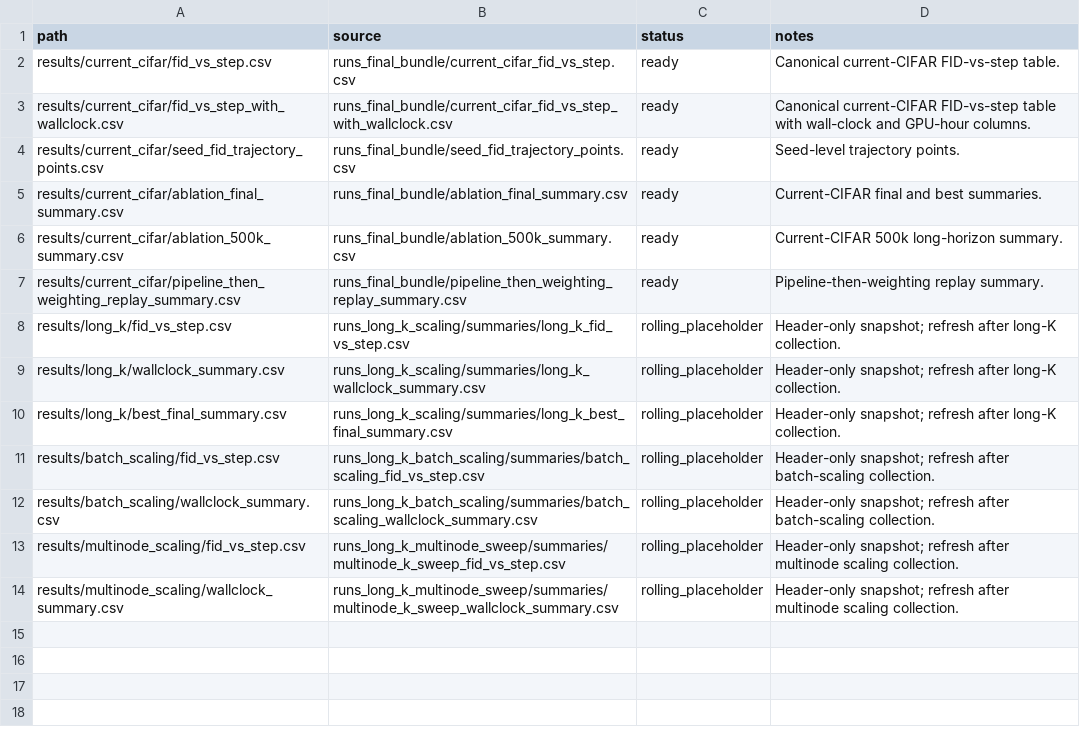
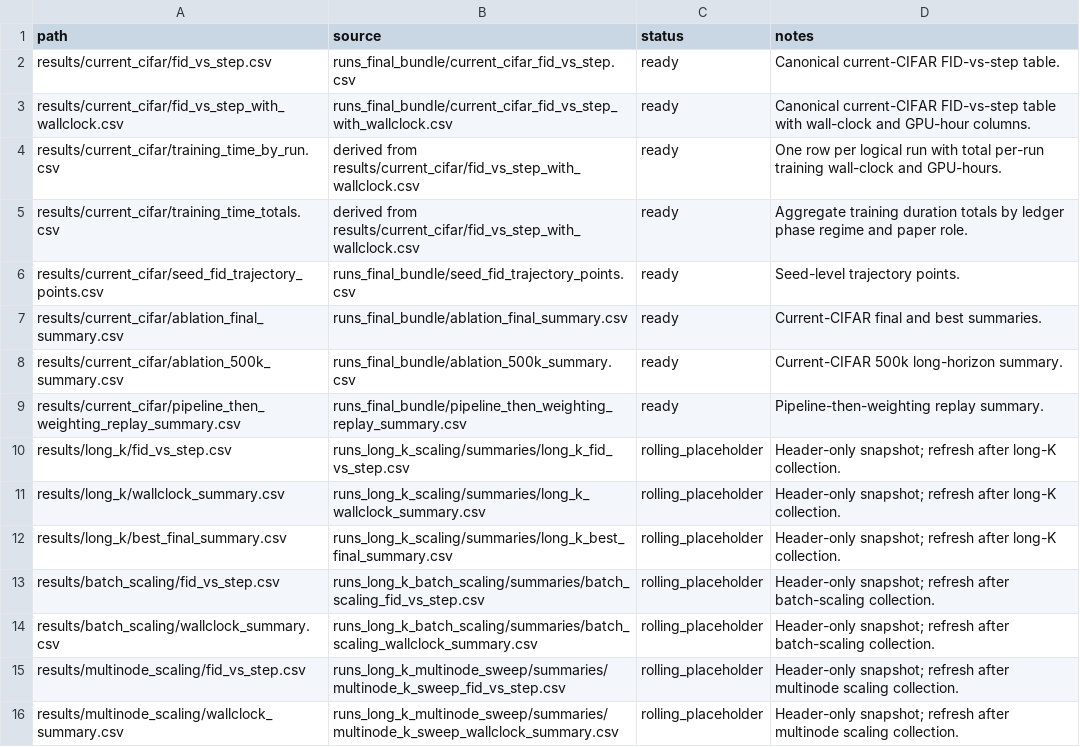
Before and after one commit to augustuszzq/EBM-Train, a CSV file: results/MANIFEST.csv, drawn as a sheet; the diff names each change by its address in the sheet, - before the commit and + after, or states it on an @@ line.

Commit message:
Add training time result summaries

```diff
--- a/results/MANIFEST.csv
+++ b/results/MANIFEST.csv
+row 4: results/current_cifar/training_time_by_run.csv | derived from results/current_cifar/fid_vs_step_with_wallclock.csv | ready | One row per logical run with total per-run training wall-clock and GPU-hours.
+row 5: results/current_cifar/training_time_totals.csv | derived from results/current_cifar/fid_vs_step_with_wallclock.csv | ready | Aggregate training duration totals by ledger phase regime and paper role.
```
Also changed, not shown: 3 other files.
